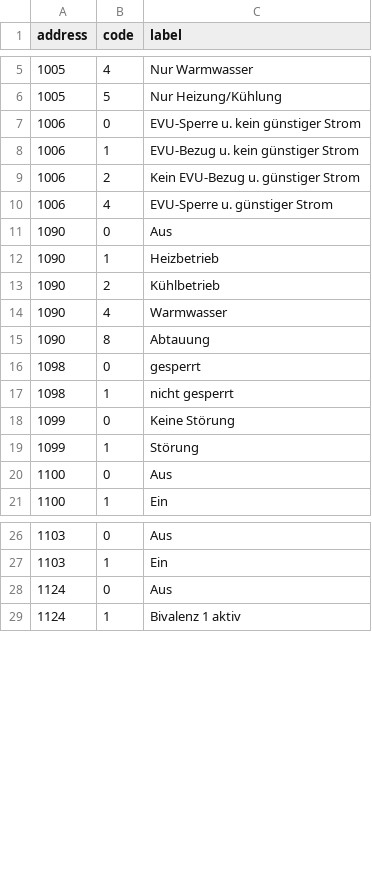
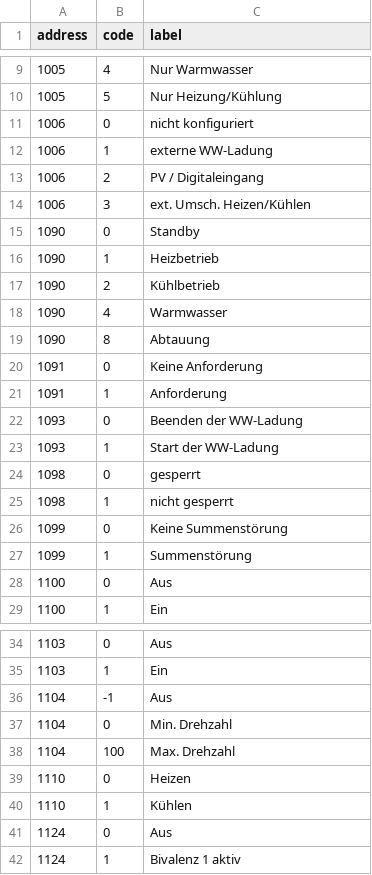
Before and after one commit to dschrempf/idm-modbus, a TSV file: data/navigator-2.0-enums.tsv, drawn as a sheet; only a part is shown, gaps mark what is left out; the diff covers the shown part only.

```diff
--- a/data/navigator-2.0-enums.tsv
+++ b/data/navigator-2.0-enums.tsv
@@ -6,7 +10,7 @@ address	code	label
 1005	5	Nur Heizung/Kühlung
-1006	0	EVU-Sperre u. kein günstiger Strom
-1006	1	EVU-Bezug u. kein günstiger Strom
-1006	2	Kein EVU-Bezug u. günstiger Strom
-1006	4	EVU-Sperre u. günstiger Strom
-1090	0	Aus
+1006	0	nicht konfiguriert
+1006	1	externe WW-Ladung
+1006	2	PV / Digitaleingang
+1006	3	ext. Umsch. Heizen/Kühlen
+1090	0	Standby
 1090	1	Heizbetrieb
@@ -15,6 +19,10 @@ address	code	label
 1090	8	Abtauung
+1091	0	Keine Anforderung
+1091	1	Anforderung
+1093	0	Beenden der WW-Ladung
+1093	1	Start der WW-Ladung
 1098	0	gesperrt
 1098	1	nicht gesperrt
-1099	0	Keine Störung
-1099	1	Störung
+1099	0	Keine Summenstörung
+1099	1	Summenstörung
 1100	0	Aus
@@ -27,2 +35,7 @@ address	code	label
 1103	1	Ein
+1104	-1	Aus
+1104	0	Min. Drehzahl
+1104	100	Max. Drehzahl
+1110	0	Heizen
+1110	1	Kühlen
 1124	0	Aus
```
Also changed, not shown: 10 added rows elsewhere in this file, data/navigator-2.0-registers.tsv, 15 other files.
